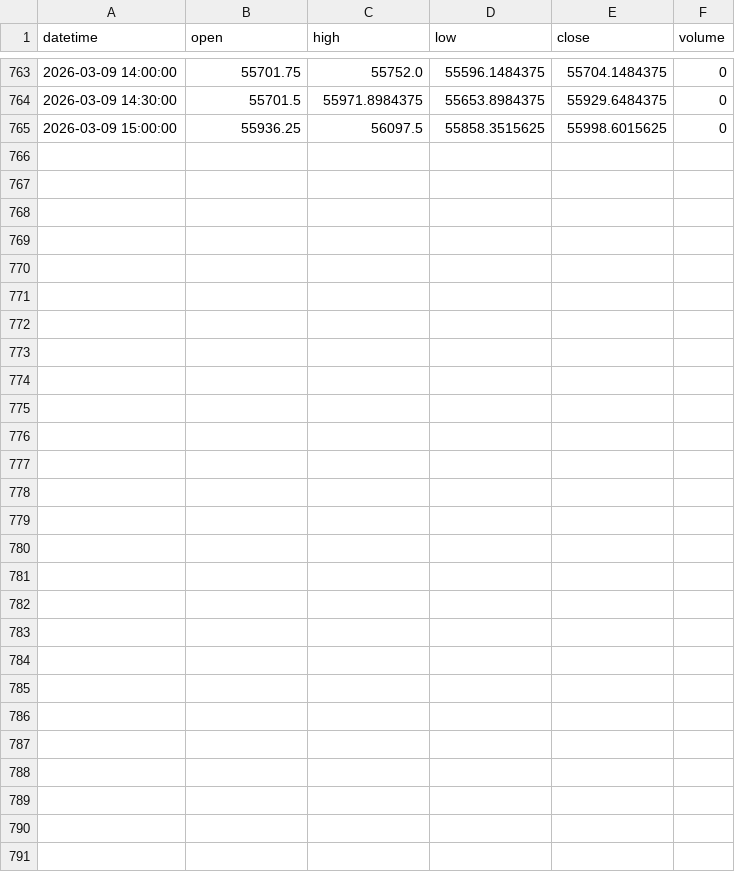
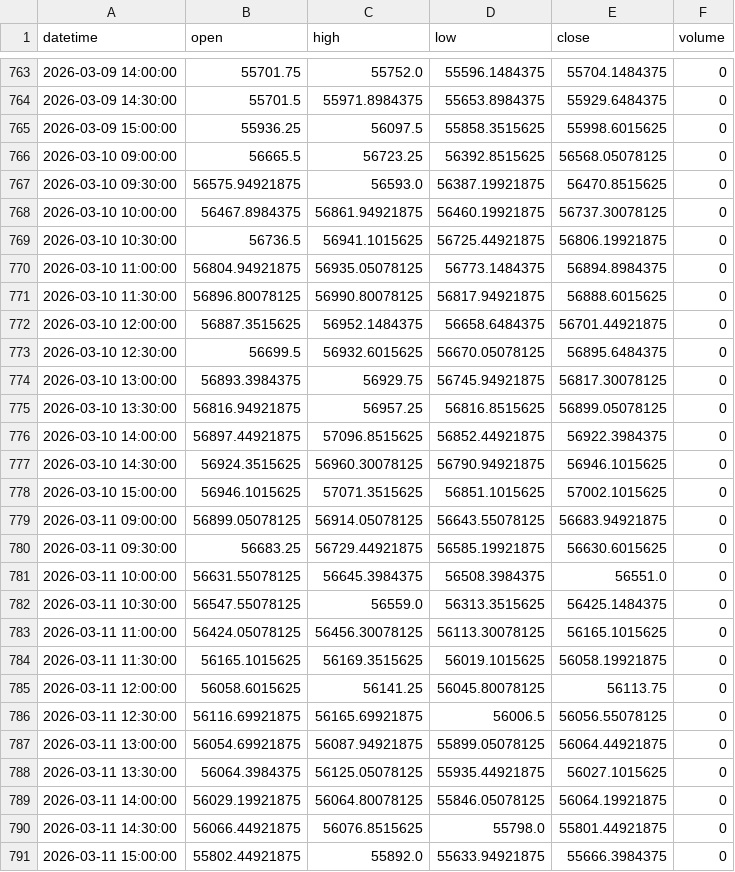
Before and after one commit to Arppittjaiin/INDIAN-INDICES-YFINANCE-DATA, a CSV file: data/banknifty/banknifty_30m.csv, drawn as a sheet; only a part is shown, gaps mark what is left out.

```diff
--- a/data/banknifty/banknifty_30m.csv
+++ b/data/banknifty/banknifty_30m.csv
@@ -765 +765,27 @@ datetime,open,high,low,close,volume
 2026-03-09 15:00:00,55936.25,56097.5,55858.3515625,55998.6015625,0
+2026-03-10 09:00:00,56665.5,56723.25,56392.8515625,56568.05078125,0
+2026-03-10 09:30:00,56575.94921875,56593.0,56387.19921875,56470.8515625,0
+2026-03-10 10:00:00,56467.8984375,56861.94921875,56460.19921875,56737.30078125,0
+2026-03-10 10:30:00,56736.5,56941.1015625,56725.44921875,56806.19921875,0
+2026-03-10 11:00:00,56804.94921875,56935.05078125,56773.1484375,56894.8984375,0
+2026-03-10 11:30:00,56896.80078125,56990.80078125,56817.94921875,56888.6015625,0
+2026-03-10 12:00:00,56887.3515625,56952.1484375,56658.6484375,56701.44921875,0
+2026-03-10 12:30:00,56699.5,56932.6015625,56670.05078125,56895.6484375,0
+2026-03-10 13:00:00,56893.3984375,56929.75,56745.94921875,56817.30078125,0
+2026-03-10 13:30:00,56816.94921875,56957.25,56816.8515625,56899.05078125,0
+2026-03-10 14:00:00,56897.44921875,57096.8515625,56852.44921875,56922.3984375,0
+2026-03-10 14:30:00,56924.3515625,56960.30078125,56790.94921875,56946.1015625,0
+2026-03-10 15:00:00,56946.1015625,57071.3515625,56851.1015625,57002.1015625,0
+2026-03-11 09:00:00,56899.05078125,56914.05078125,56643.55078125,56683.94921875,0
+2026-03-11 09:30:00,56683.25,56729.44921875,56585.19921875,56630.6015625,0
+2026-03-11 10:00:00,56631.55078125,56645.3984375,56508.3984375,56551.0,0
+2026-03-11 10:30:00,56547.55078125,56559.0,56313.3515625,56425.1484375,0
+2026-03-11 11:00:00,56424.05078125,56456.30078125,56113.30078125,56165.1015625,0
+2026-03-11 11:30:00,56165.1015625,56169.3515625,56019.1015625,56058.19921875,0
+2026-03-11 12:00:00,56058.6015625,56141.25,56045.80078125,56113.75,0
+2026-03-11 12:30:00,56116.69921875,56165.69921875,56006.5,56056.55078125,0
+2026-03-11 13:00:00,56054.69921875,56087.94921875,55899.05078125,56064.44921875,0
+2026-03-11 13:30:00,56064.3984375,56125.05078125,55935.44921875,56027.1015625,0
+2026-03-11 14:00:00,56029.19921875,56064.80078125,55846.05078125,56064.19921875,0
+2026-03-11 14:30:00,56066.44921875,56076.8515625,55798.0,55801.44921875,0
+2026-03-11 15:00:00,55802.44921875,55892.0,55633.94921875,55666.3984375,0
```
Also changed, not shown: data/banknifty/banknifty_15m.csv, data/nifty_50/nifty_50_15m.csv, 48 other files.
